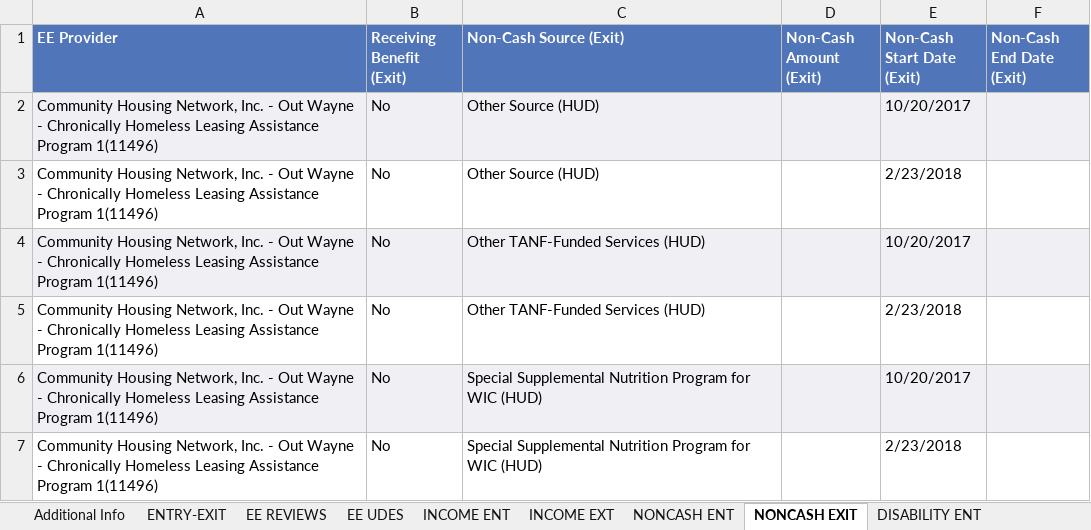
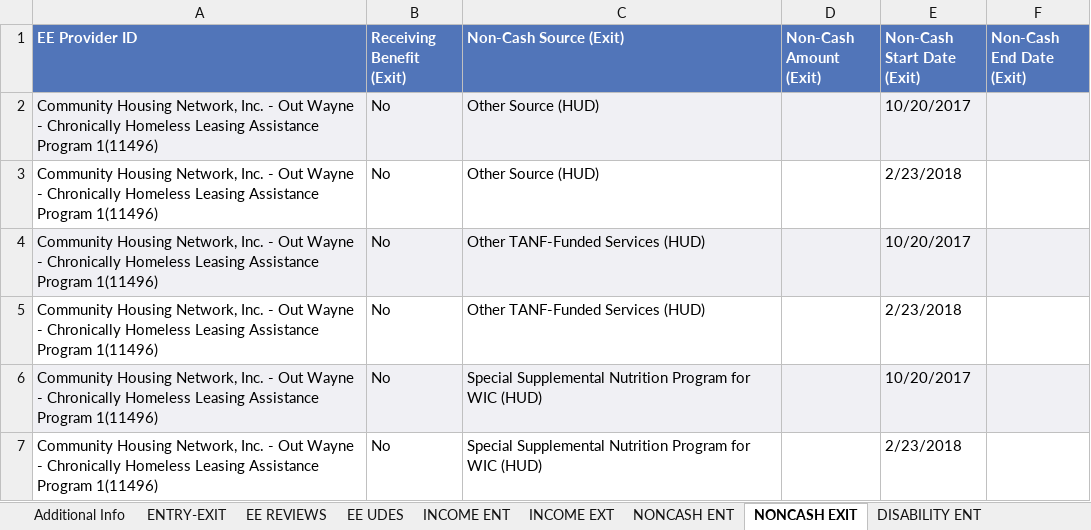
Before and after one commit to xingyue-umich/CHN-Project, an Excel workbook: BoS (Business Objects) Raw Data Reports - Deidentified/11495 RAW Client Data Export v3_EE Workflow.xlsx, sheet NONCASH EXIT, drawn as a sheet; only a part is shown; values as stored, in another font and other column widths than the file's, no borders; the diff names each change by its address in the sheet, - before the commit and + after, or states it on an @@ line.

```diff
--- a/BoS (Business Objects) Raw Data Reports - Deidentified/11495 RAW Client Data Export v3_EE Workflow.xlsx (sheet NONCASH EXIT)
+++ b/BoS (Business Objects) Raw Data Reports - Deidentified/11495 RAW Client Data Export v3_EE Workflow.xlsx (sheet NONCASH EXIT)
-A1: EE Provider
+A1: EE Provider ID
```
Also changed, not shown: BoS (Business Objects) Raw Data Reports - Deidentified/Erin Park RAW Client Data Export v3_EE Workflow.xlsx, BoS (Business Objects) Raw Data Reports - Deidentified/MC PATH RAW Client Data Export v3_EE Workflow.xlsx, 29 other files.
